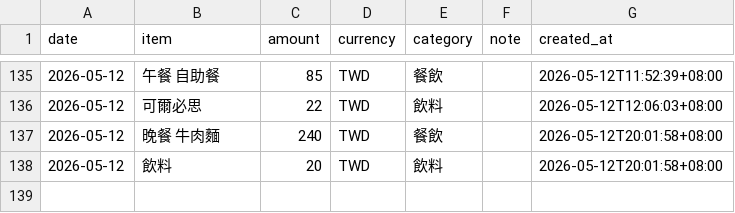
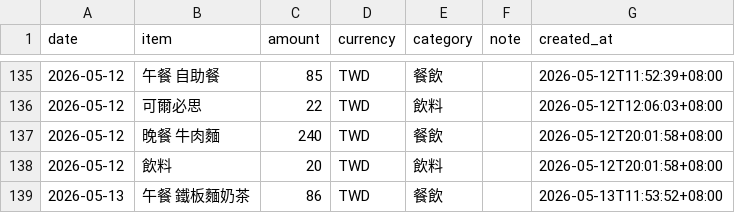
Before and after one commit to yuming920619-svg/Myhermesagi, a CSV file: bookkeeping/ledger.csv, drawn as a sheet; only a part is shown, gaps mark what is left out.

Commit message:
chore: add expense 2026-05-13 午餐 鐵板麵奶茶

```diff
--- a/bookkeeping/ledger.csv
+++ b/bookkeeping/ledger.csv
@@ -138 +138,2 @@ date,item,amount,currency,category,note,created_at
 2026-05-12,飲料,20,TWD,飲料,,2026-05-12T20:01:58+08:00
+2026-05-13,午餐 鐵板麵奶茶,86,TWD,餐飲,,2026-05-13T11:53:52+08:00
```
Also changed, not shown: 1 other file.
